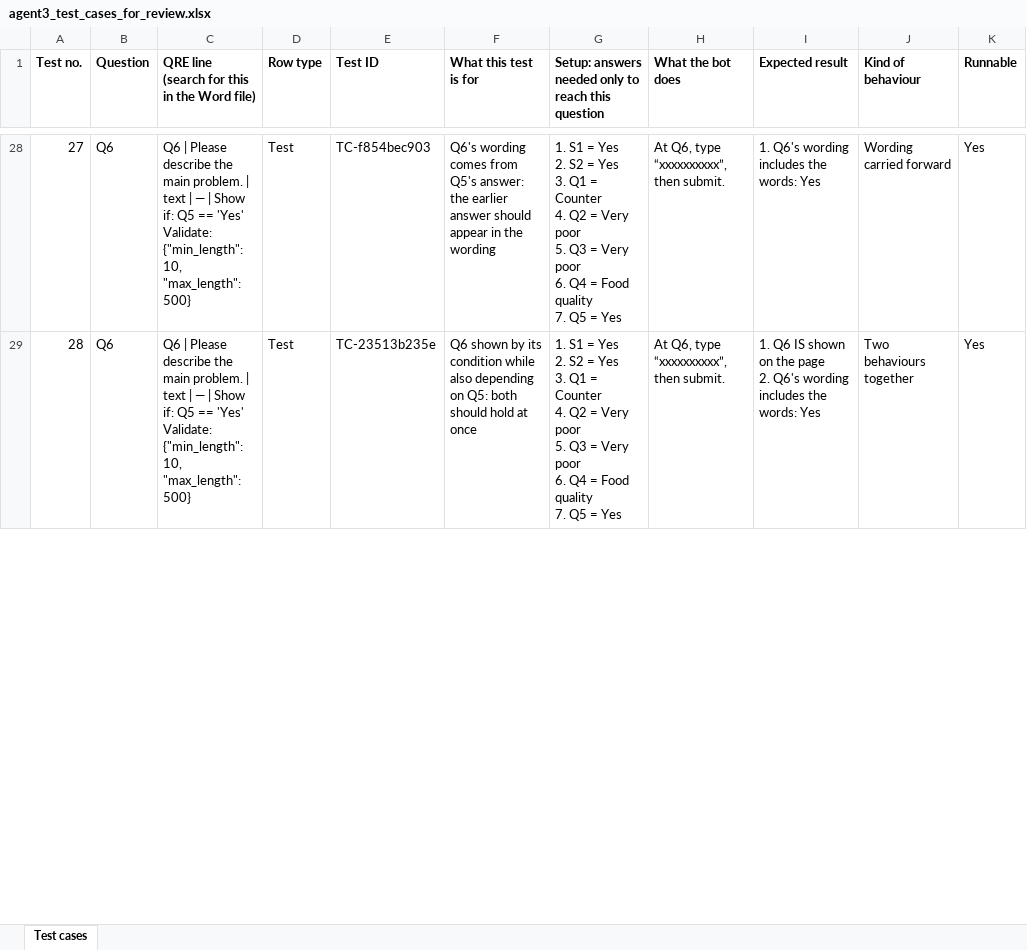
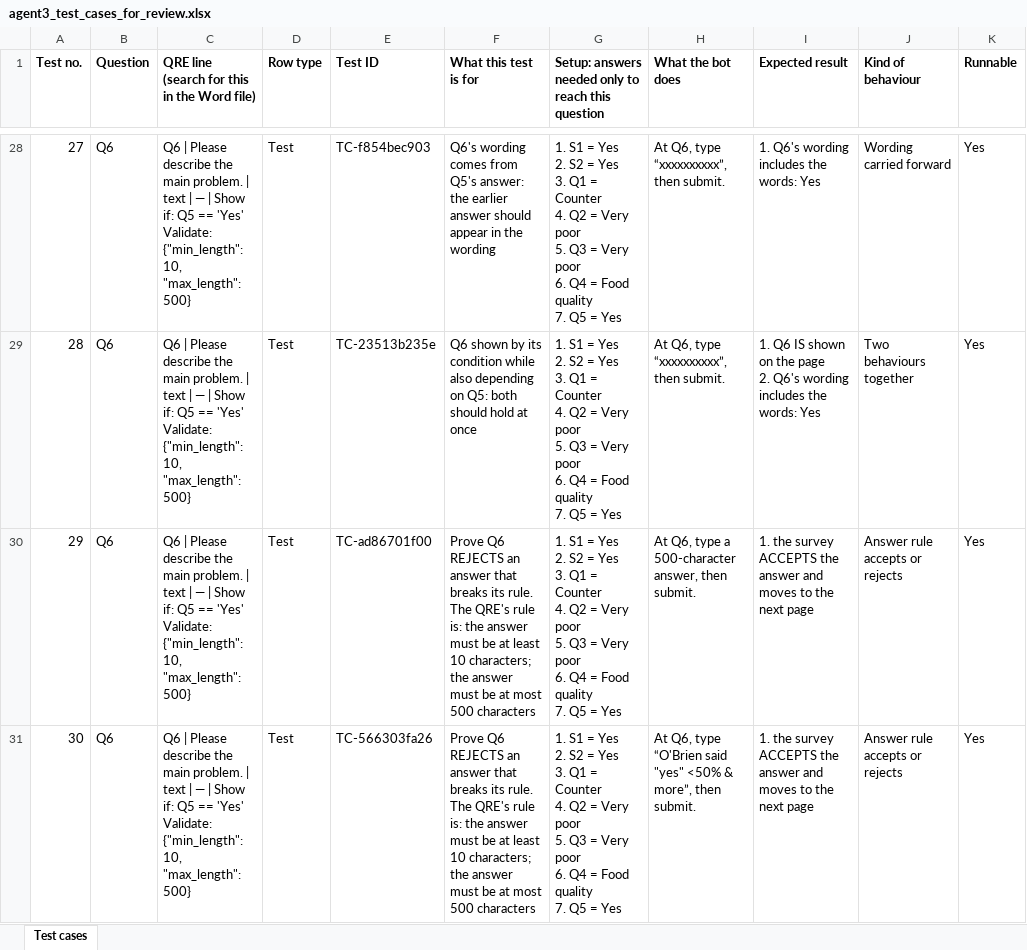
Before and after one commit to anmolisb/Escalant_SurveyProgramming, an Excel workbook: out/S01_campus_cafeteria_experience/agent3/agent3_test_cases_for_review.xlsx, sheet Test cases, drawn as a sheet; only a part is shown, gaps mark what is left out; values as stored, in another font and other column widths than the file's, no borders; ↵ is a line break in a cell; the diff covers the shown part only; the diff names each change by its address in the sheet, - before the commit and + after, or states it on an @@ line.

```diff
--- a/out/S01_campus_cafeteria_experience/agent3/agent3_test_cases_for_review.xlsx (sheet Test cases)
+++ b/out/S01_campus_cafeteria_experience/agent3/agent3_test_cases_for_review.xlsx (sheet Test cases)
+row 30: 29 | Q6 | Q6 | Please describe the main problem. | text | — | Show if: Q5 == 'Yes' ↵ Validate: {"min_length": 10, "max_length": 500} | Test | TC-ad86701f00 | Prove Q6 REJECTS an answer that breaks its rule. The QRE's rule is: the answer must be at least 10 characters; the answer must be at most 500 characters | 1. S1 = Yes ↵ 2. S2 = Yes ↵ 3. Q1 = Counter ↵ 4. Q2 = Very poor ↵ 5. Q3 = Very poor ↵ 6. Q4 = Food quality ↵ 7. Q5 = Yes | At Q6, type a 500-character answer, then submit. | 1. the survey ACCEPTS the answer and moves to the next page | Answer rule accepts or rejects | Yes
+row 31: 30 | Q6 | Q6 | Please describe the main problem. | text | — | Show if: Q5 == 'Yes' ↵ Validate: {"min_length": 10, "max_length": 500} | Test | TC-566303fa26 | Prove Q6 REJECTS an answer that breaks its rule. The QRE's rule is: the answer must be at least 10 characters; the answer must be at most 500 characters | 1. S1 = Yes ↵ 2. S2 = Yes ↵ 3. Q1 = Counter ↵ 4. Q2 = Very poor ↵ 5. Q3 = Very poor ↵ 6. Q4 = Food quality ↵ 7. Q5 = Yes | At Q6, type “O'Brien said "yes" <50% & more”, then submit. | 1. the survey ACCEPTS the answer and moves to the next page | Answer rule accepts or rejects | Yes
```
Also changed, not shown: 4 added rows and row numbers in column A elsewhere in this sheet, out/C01_chronic_care_patient_journey/agent3/agent3_review.xlsx, out/C01_chronic_care_patient_journey/agent3/agent3_test_cases_for_review.xlsx, 32 other files.
